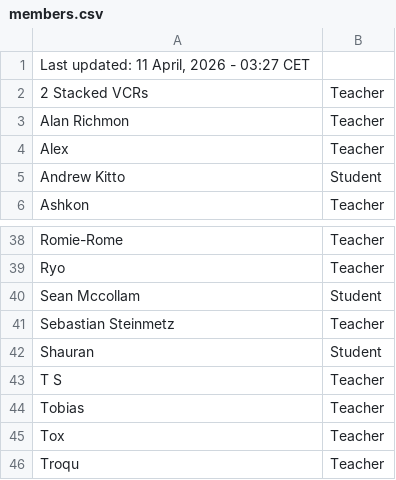
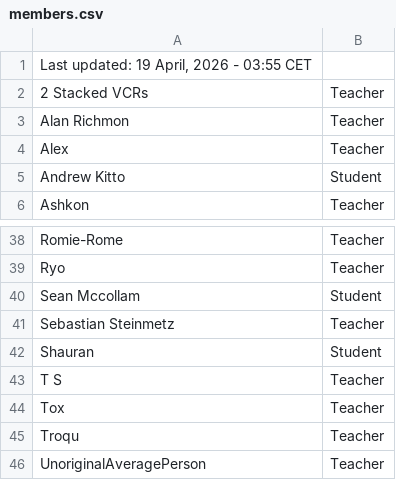
Before and after one commit to SuIT-pub/Mind-the-School, a CSV file: game/members.csv, drawn as a sheet; only a part is shown, gaps mark what is left out; the shorter side is filled out with more unchanged rows.

Commit message:
BOT:Updated members.csv

```diff
--- a/game/members.csv
+++ b/game/members.csv
@@ -1,2 +1,2 @@
-Last updated: 11 April, 2026 - 03:27 CET
+Last updated: 19 April, 2026 - 03:55 CET
 2 Stacked VCRs;Teacher
@@ -43,3 +43,2 @@ Shauran;Student
 T S;Teacher
-Tobias;Teacher
 Tox;Teacher
```
